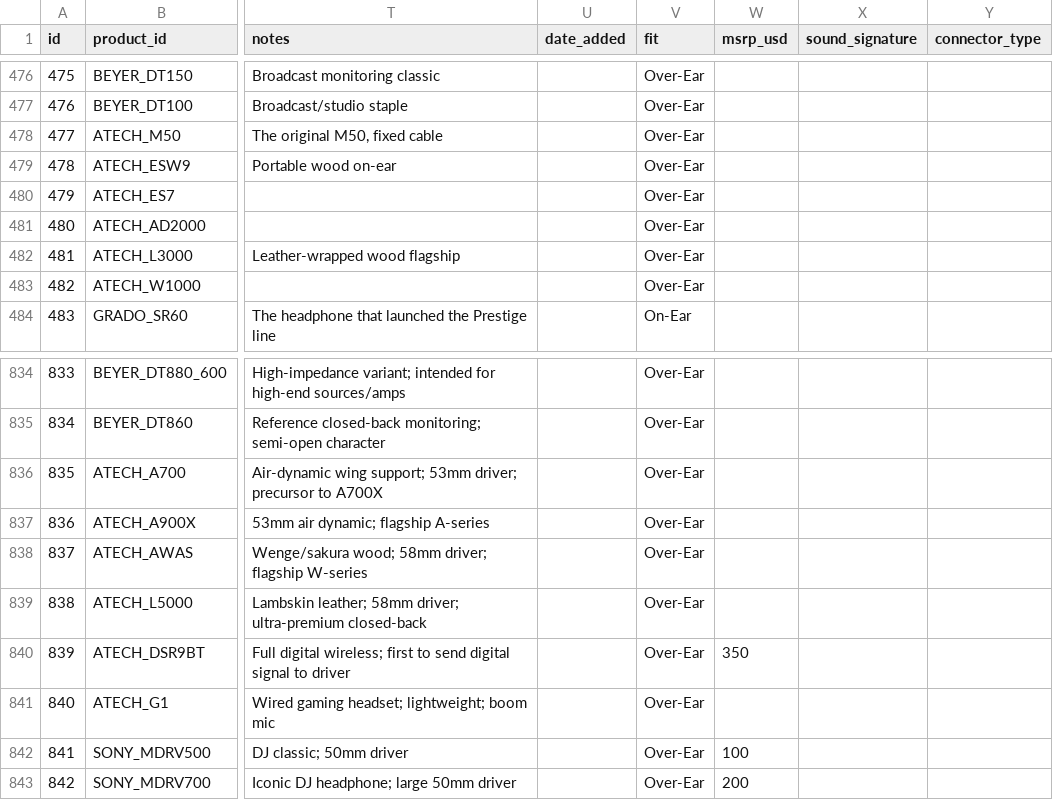
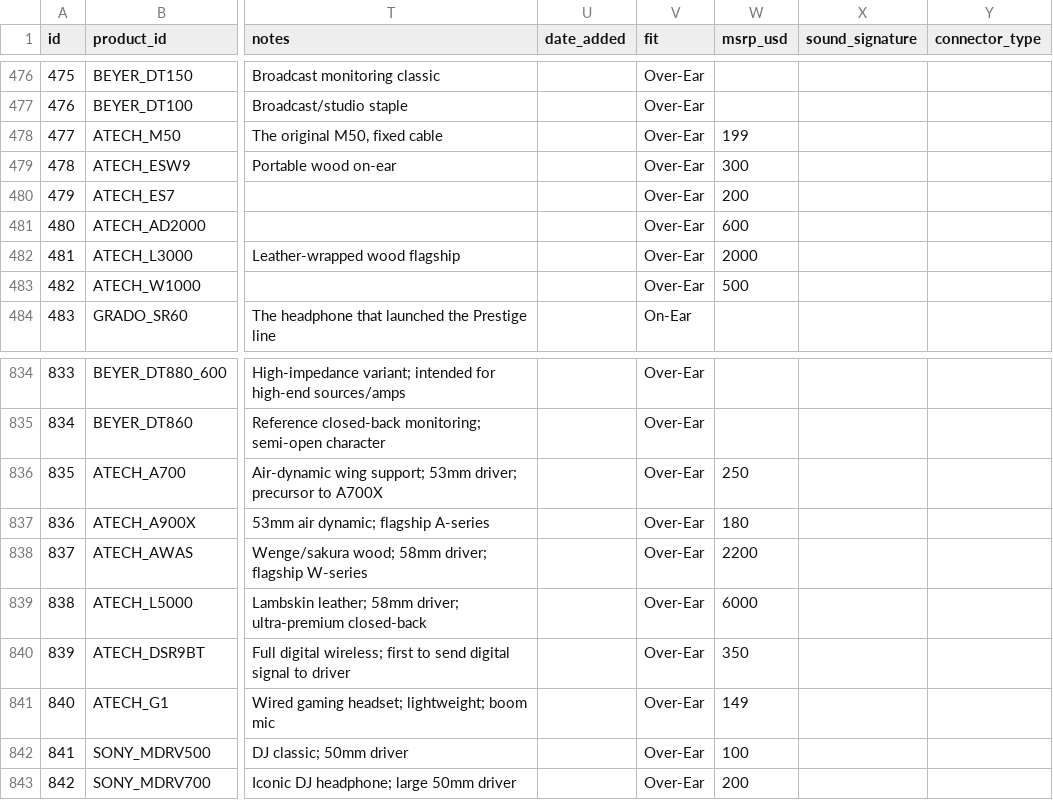
Before and after one commit to notacodeman/headphone-database, a CSV file: database/products.csv, drawn as a sheet; only a part is shown, gaps mark what is left out; the diff covers the shown part only; the diff names each change by its address in the sheet, - before the commit and + after, or states it on an @@ line.

Commit message:
Fill in researched MSRP data for Audio-Technica products

```diff
--- a/database/products.csv
+++ b/database/products.csv
-W478 (msrp_usd): (empty)
+W478 (msrp_usd): 199
-W479 (msrp_usd): (empty)
+W479 (msrp_usd): 300
-W480 (msrp_usd): (empty)
+W480 (msrp_usd): 200
-W481 (msrp_usd): (empty)
+W481 (msrp_usd): 600
-W482 (msrp_usd): (empty)
+W482 (msrp_usd): 2000
-W483 (msrp_usd): (empty)
+W483 (msrp_usd): 500
-W836 (msrp_usd): (empty)
+W836 (msrp_usd): 250
-W837 (msrp_usd): (empty)
+W837 (msrp_usd): 180
-W838 (msrp_usd): (empty)
+W838 (msrp_usd): 2200
-W839 (msrp_usd): (empty)
+W839 (msrp_usd): 6000
-W841 (msrp_usd): (empty)
+W841 (msrp_usd): 149
```
Also changed, not shown: 18 edited cells elsewhere in this file.
